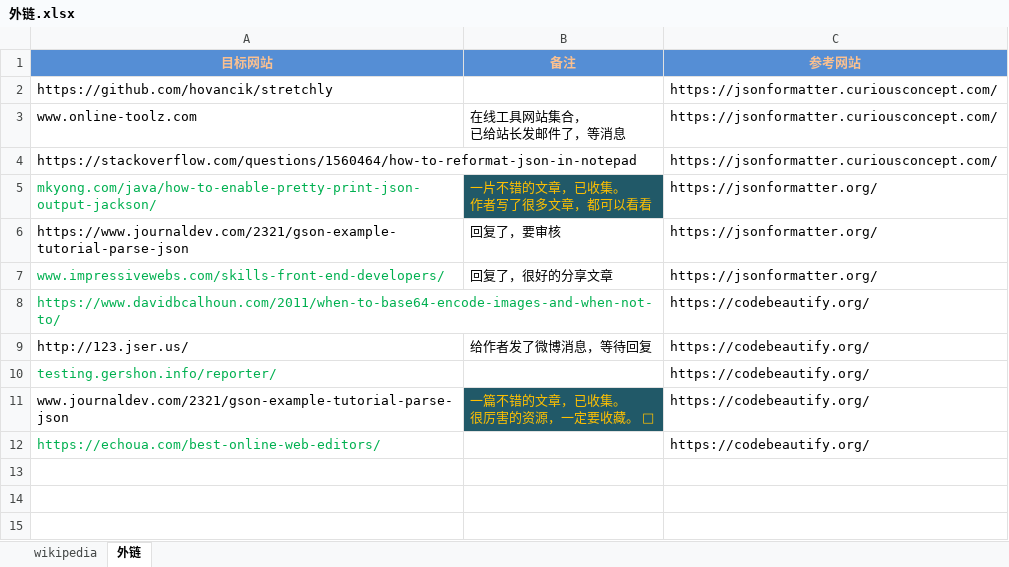
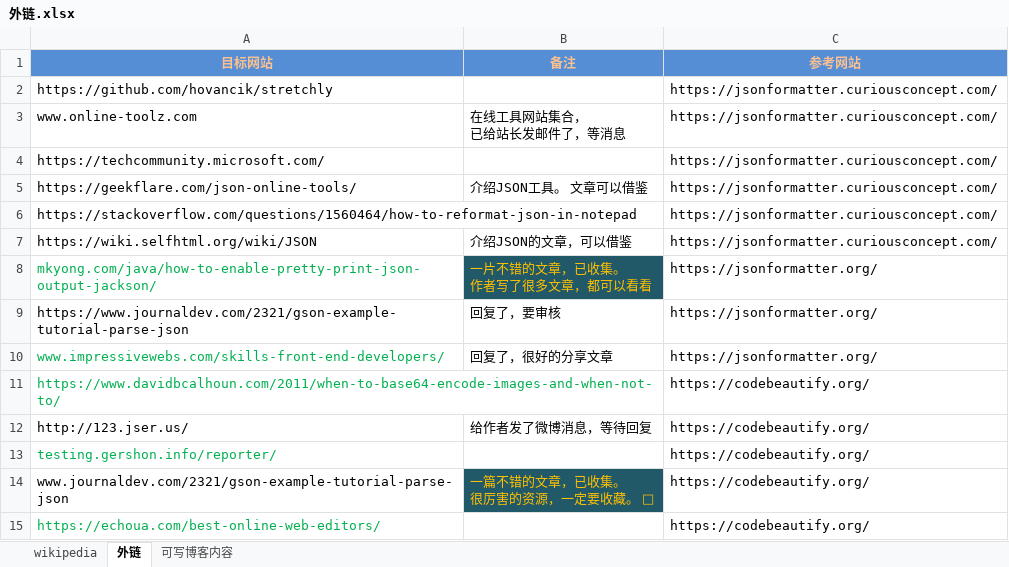
Before and after one commit to nalani5210/markdown.github.io, an Excel workbook: 外链/外链.xlsx, sheet 外链, drawn as a sheet; values as stored, in another font and other column widths than the file's, no borders; the diff names each change by its address in the sheet, - before the commit and + after, or states it on an @@ line.

Commit message:
update

```diff
--- a/外链/外链.xlsx (sheet 外链)
+++ b/外链/外链.xlsx (sheet 外链)
+sheet tab: 可写博客内容
+row 4: https://techcommunity.microsoft.com/ |  | https://jsonformatter.curiousconcept.com/
+row 5: https://geekflare.com/json-online-tools/ | 介绍JSON工具。 文章可以借鉴 | https://jsonformatter.curiousconcept.com/
+row 7: https://wiki.selfhtml.org/wiki/JSON | 介绍JSON的文章，可以借鉴 | https://jsonformatter.curiousconcept.com/
```
Also changed, not shown: sheet wikipedia.
